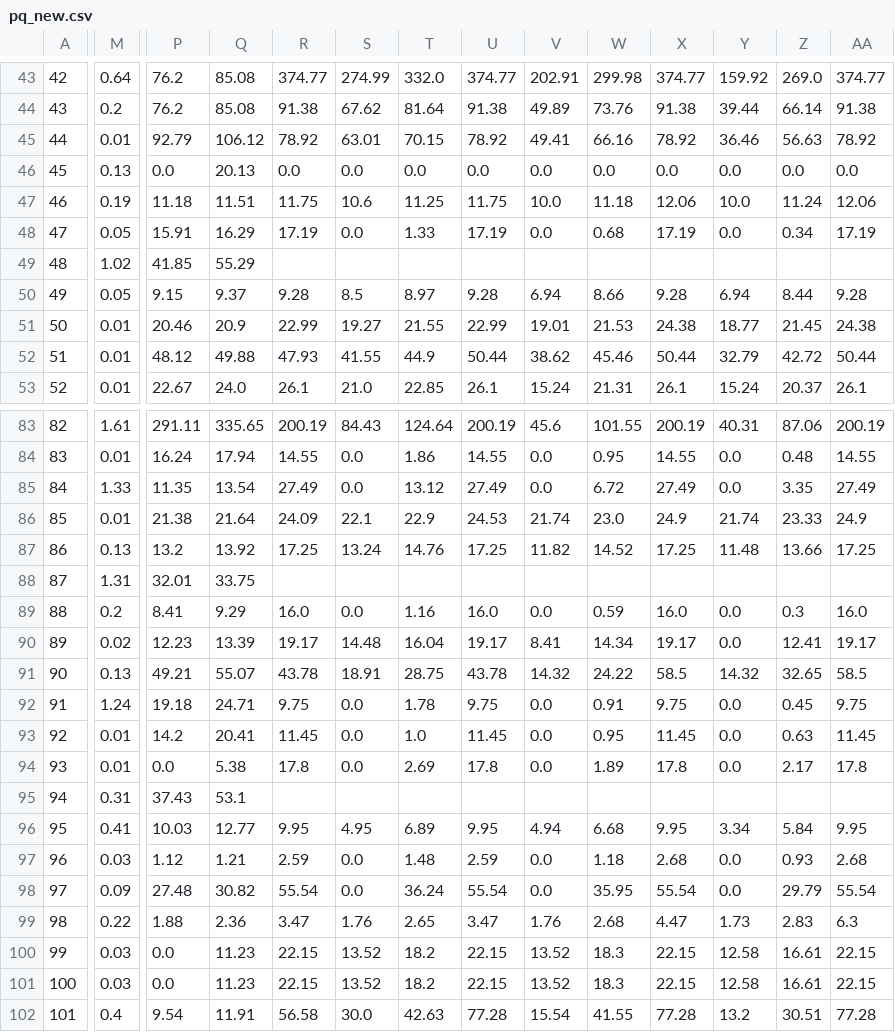
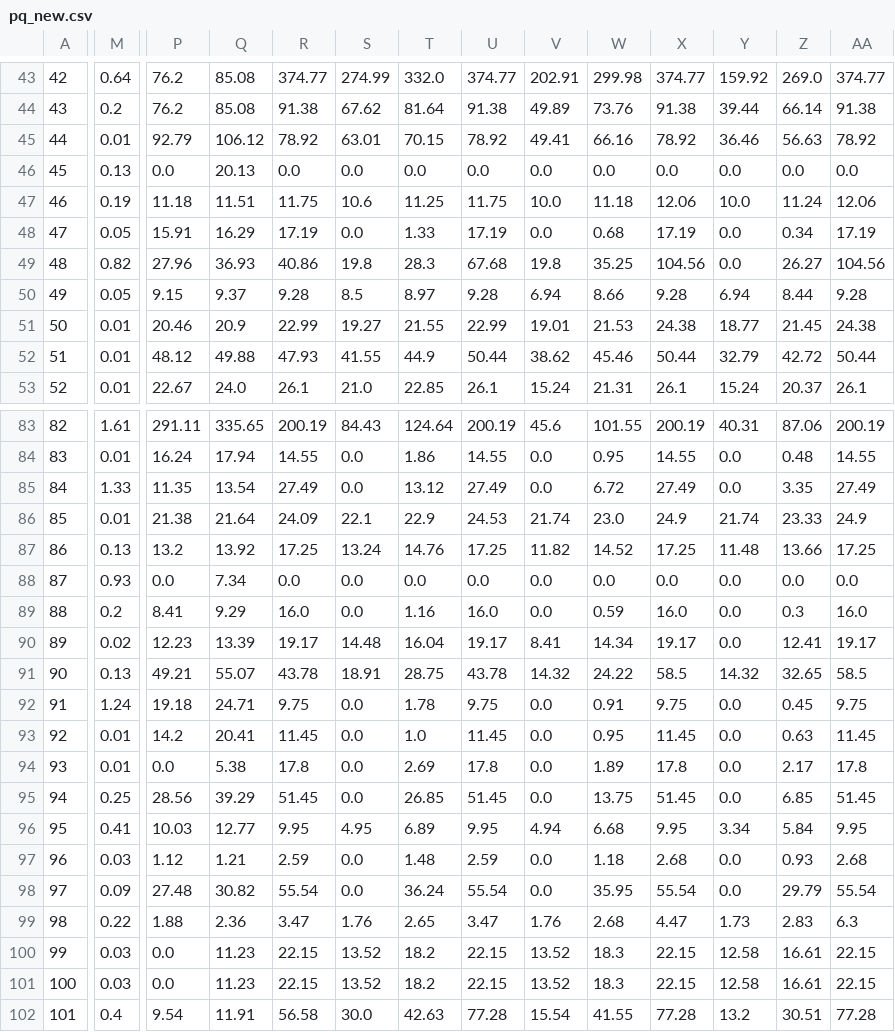
Before and after one commit to mymath3-1415926BI/Actual_test, a CSV file: pq_new.csv, drawn as a sheet; only a part is shown, gaps mark what is left out; the diff covers the shown part only; the diff names each change by its address in the sheet, - before the commit and + after, or states it on an @@ line.

Commit message:
Update pq_new.csv

```diff
--- a/pq_new.csv
+++ b/pq_new.csv
-M49: 1.02
+M49: 0.82
-P49: 41.85
+P49: 27.96
-Q49: 55.29
+Q49: 36.93
-R49: (empty)
+R49: 40.86
-S49: (empty)
+S49: 19.8
-T49: (empty)
+T49: 28.3
-U49: (empty)
+U49: 67.68
-V49: (empty)
+V49: 19.8
-W49: (empty)
+W49: 35.25
-X49: (empty)
+X49: 104.56
-Y49: (empty)
+Y49: 0.0
-Z49: (empty)
+Z49: 26.27
-AA49: (empty)
+AA49: 104.56
-M88: 1.31
+M88: 0.93
-P88: 32.01
+P88: 0.0
-Q88: 33.75
+Q88: 7.34
-R88: (empty)
+R88: 0.0
-S88: (empty)
+S88: 0.0
-T88: (empty)
+T88: 0.0
-U88: (empty)
+U88: 0.0
-V88: (empty)
+V88: 0.0
-W88: (empty)
+W88: 0.0
-X88: (empty)
+X88: 0.0
-Y88: (empty)
+Y88: 0.0
-Z88: (empty)
+Z88: 0.0
-AA88: (empty)
+AA88: 0.0
-M95: 0.31
+M95: 0.25
-P95: 37.43
+P95: 28.56
-Q95: 53.1
+Q95: 39.29
-R95: (empty)
+R95: 51.45
-S95: (empty)
+S95: 0.0
-T95: (empty)
+T95: 26.85
-U95: (empty)
+U95: 51.45
-V95: (empty)
+V95: 0.0
-W95: (empty)
+W95: 13.75
-X95: (empty)
+X95: 51.45
-Y95: (empty)
+Y95: 0.0
-Z95: (empty)
+Z95: 6.85
-AA95: (empty)
+AA95: 51.45
```
Also changed, not shown: 84 edited cells elsewhere in this file.
